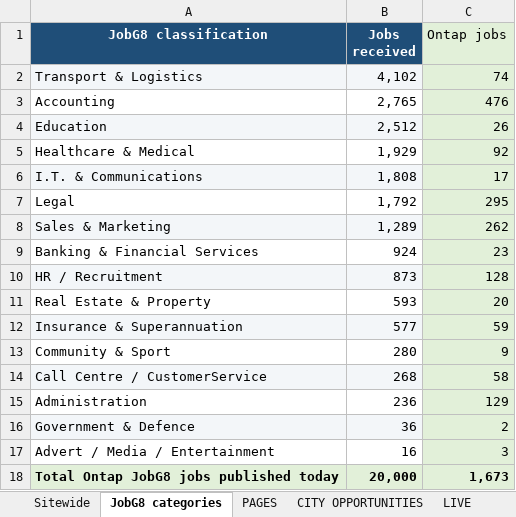
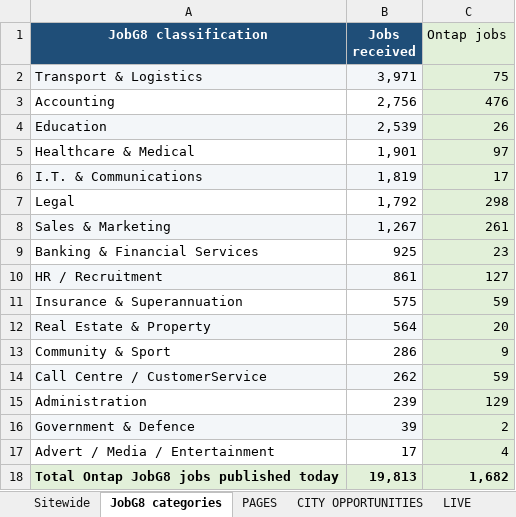
Before and after one commit to Jopa10/ontapjobsearch.com, an Excel workbook: pipeline/reports-daily/daily-region-overview.xlsx, sheet JobG8 categories, drawn as a sheet; values as stored, in another font and other column widths than the file's, no borders; removed rows and columns are numbered as before the commit, all else as after; the diff names each change by its address in the sheet, - before the commit and + after, or states it on an @@ line.

```diff
--- a/pipeline/reports-daily/daily-region-overview.xlsx (sheet JobG8 categories)
+++ b/pipeline/reports-daily/daily-region-overview.xlsx (sheet JobG8 categories)
-B2 (Jobs received): 4,102
+B2 (Jobs received): 3,971
-C2 (Ontap jobs): 74
+C2 (Ontap jobs): 75
-B3 (Jobs received): 2,765
+B3 (Jobs received): 2,756
-B4 (Jobs received): 2,512
+B4 (Jobs received): 2,539
-B5 (Jobs received): 1,929
+B5 (Jobs received): 1,901
-C5 (Ontap jobs): 92
+C5 (Ontap jobs): 97
-B6 (Jobs received): 1,808
+B6 (Jobs received): 1,819
-C7 (Ontap jobs): 295
+C7 (Ontap jobs): 298
-B8 (Jobs received): 1,289
+B8 (Jobs received): 1,267
-C8 (Ontap jobs): 262
+C8 (Ontap jobs): 261
-B9 (Jobs received): 924
+B9 (Jobs received): 925
-B10 (Jobs received): 873
+B10 (Jobs received): 861
-C10 (Ontap jobs): 128
+C10 (Ontap jobs): 127
-row 11: Real Estate & Property | 593 | 20
-A11:B11 fill: #F3F6F9
+A11:B11 fill: none
-B11 (Jobs received): 577
+B11 (Jobs received): 575
+row 12: Real Estate & Property | 564 | 20
-B13 (Jobs received): 280
+B13 (Jobs received): 286
-B14 (Jobs received): 268
+B14 (Jobs received): 262
-C14 (Ontap jobs): 58
+C14 (Ontap jobs): 59
-B15 (Jobs received): 236
+B15 (Jobs received): 239
-B16 (Jobs received): 36
+B16 (Jobs received): 39
-B17 (Jobs received): 16
+B17 (Jobs received): 17
-C17 (Ontap jobs): 3
+C17 (Ontap jobs): 4
-B18 (Jobs received): 20,000
+B18 (Jobs received): 19,813
-C18 (Ontap jobs): 1,673
+C18 (Ontap jobs): 1,682
```
Also changed, not shown: sheet NOT LIVE, sheet CITY OPPORTUNITIES, sheet LIVE, sheet Sitewide, 1 other file.
